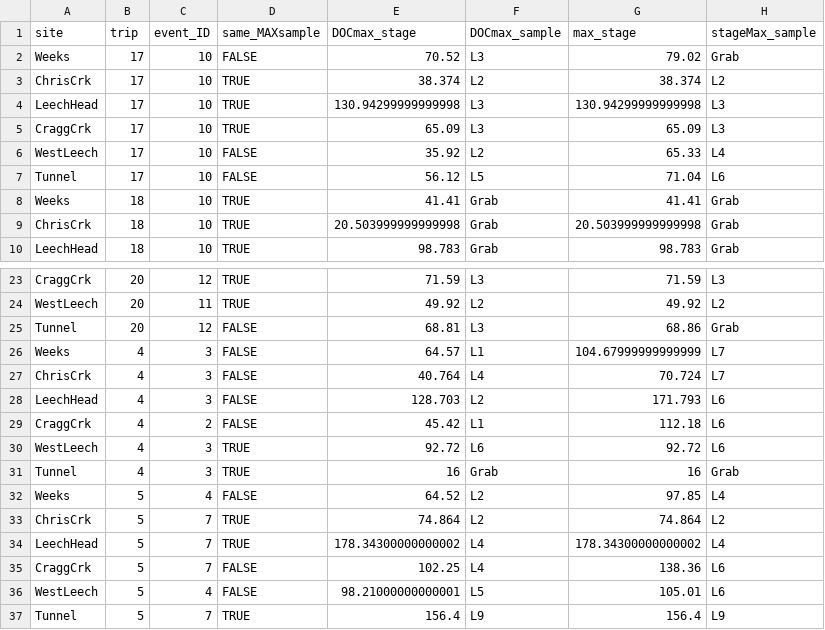
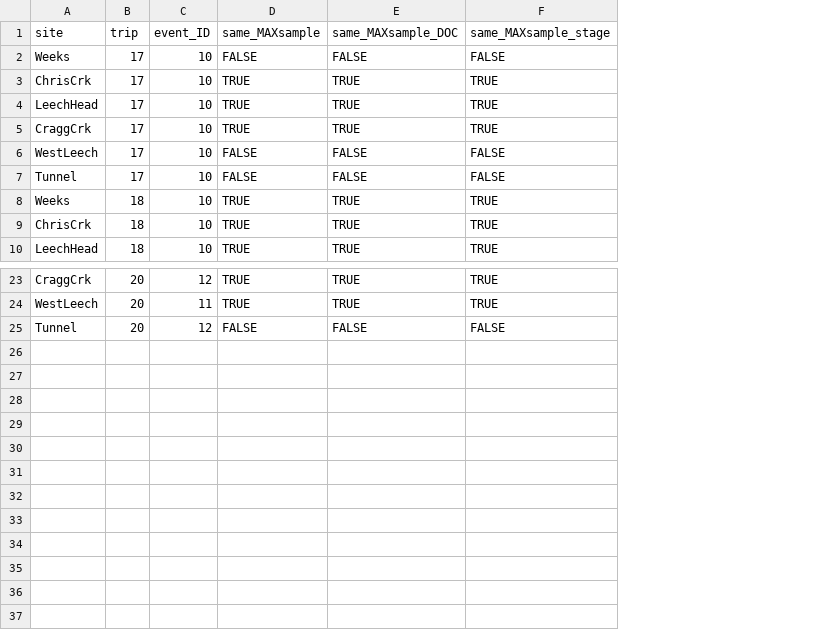
Before and after one commit to HJMcSorley/UBC_MSc_thesis, a CSV file: R-outputs_UBC-forWater-MSc_HMc/tables/peaks_DOCvsStage.csv, drawn as a sheet; only a part is shown, gaps mark what is left out; removed rows and columns are numbered as before the commit, all else as after; the diff names each change by its address in the sheet, - before the commit and + after, or states it on an @@ line.

```diff
--- a/R-outputs_UBC-forWater-MSc_HMc/tables/peaks_DOCvsStage.csv
+++ b/R-outputs_UBC-forWater-MSc_HMc/tables/peaks_DOCvsStage.csv
-column E (DOCmax_stage), rows 2-10: 70.52 | 38.374 | 130.94299999999998 | 65.09 | 35.92 | 56.12 | 41.41 | 20.503999999999998 | 98.783; rows 23-25: 71.59 | 49.92 | 68.81
-column F (DOCmax_sample), rows 2-10: L3 | L2 | L3 | L3 | L2 | L5 | Grab | Grab | Grab; rows 23-25: L3 | L2 | L3
-column G (max_stage), rows 2-10: 79.02 | 38.374 | 130.94299999999998 | 65.09 | 65.33 | 71.04 | 41.41 | 20.503999999999998 | 98.783; rows 23-25: 71.59 | 49.92 | 68.86
-column H (stageMax_sample), rows 2-10: Grab | L2 | L3 | L3 | L4 | L6 | Grab | Grab | Grab; rows 23-25: L3 | L2 | Grab
+column E (same_MAXsample_DOC), rows 2-10: FALSE | TRUE | TRUE | TRUE | FALSE | FALSE | TRUE | TRUE | TRUE; rows 23-25: TRUE | TRUE | FALSE
+column F (same_MAXsample_stage), rows 2-10: FALSE | TRUE | TRUE | TRUE | FALSE | FALSE | TRUE | TRUE | TRUE; rows 23-25: TRUE | TRUE | FALSE
-row 26: Weeks | 4 | 3 | FALSE | 64.57 | L1 | 104.67999999999999 | L7
-row 27: ChrisCrk | 4 | 3 | FALSE | 40.764 | L4 | 70.724 | L7
-row 28: LeechHead | 4 | 3 | FALSE | 128.703 | L2 | 171.793 | L6
-row 29: CraggCrk | 4 | 2 | FALSE | 45.42 | L1 | 112.18 | L6
-row 30: WestLeech | 4 | 3 | TRUE | 92.72 | L6 | 92.72 | L6
-row 31: Tunnel | 4 | 3 | TRUE | 16 | Grab | 16 | Grab
-row 32: Weeks | 5 | 4 | FALSE | 64.52 | L2 | 97.85 | L4
-row 33: ChrisCrk | 5 | 7 | TRUE | 74.864 | L2 | 74.864 | L2
-row 34: LeechHead | 5 | 7 | TRUE | 178.34300000000002 | L4 | 178.34300000000002 | L4
-row 35: CraggCrk | 5 | 7 | FALSE | 102.25 | L4 | 138.36 | L6
-row 36: WestLeech | 5 | 4 | FALSE | 98.21000000000001 | L5 | 105.01 | L6
-row 37: Tunnel | 5 | 7 | TRUE | 156.4 | L9 | 156.4 | L9
```
Also changed, not shown: R-outputs_UBC-forWater-MSc_HMc/tables/HoldTime_results-summary.csv, R-outputs_UBC-forWater-MSc_HMc/tables/Wx_Events.csv, 14 other files.
